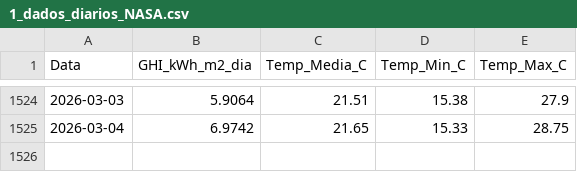
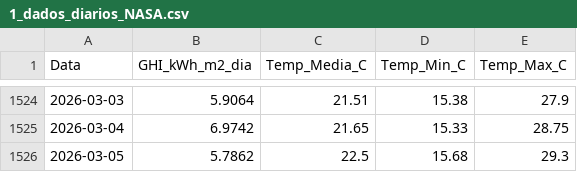
Before and after one commit to EnzoMarquezi/Monitoramento-Irradiancia-SJBV, a CSV file: 1_dados_diarios_NASA.csv, drawn as a sheet; only a part is shown, gaps mark what is left out.

```diff
--- a/1_dados_diarios_NASA.csv
+++ b/1_dados_diarios_NASA.csv
@@ -1525 +1525,2 @@
 2026-03-04,6.9742,21.65,15.33,28.75
+2026-03-05,5.7862,22.5,15.68,29.3
```
